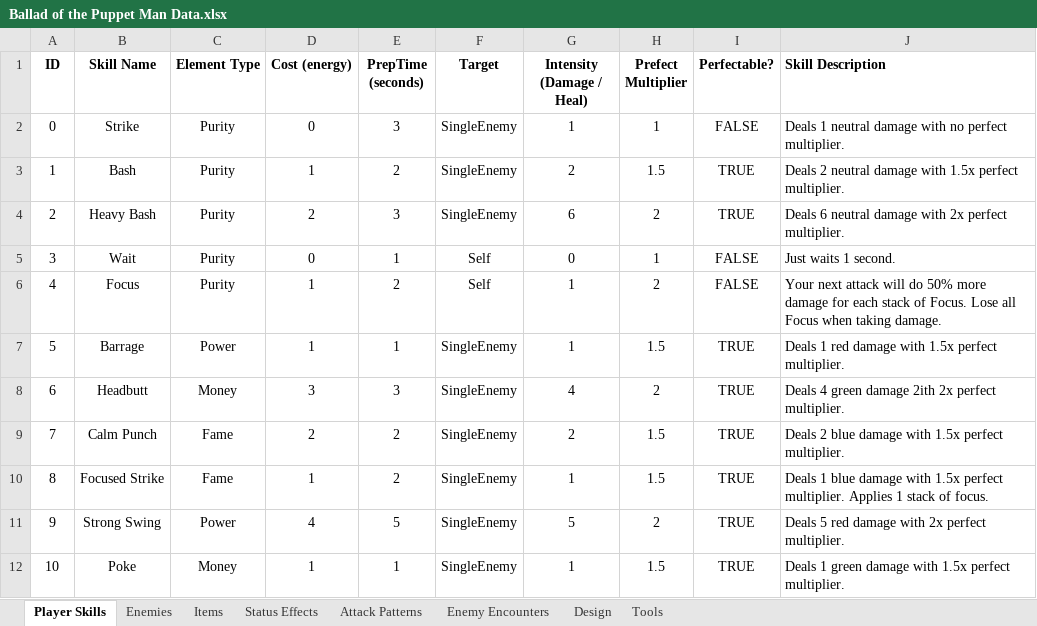
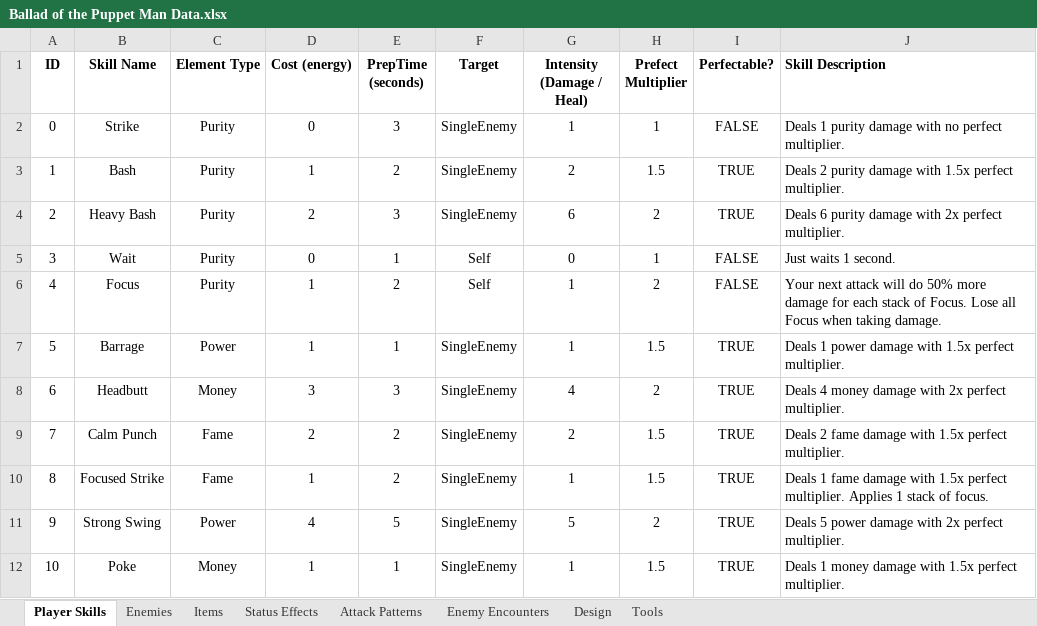
Before and after one commit to evto78/BalladOfThePuppetMan, an Excel workbook: capstoneprototypes/Assets/Editor/Ballad of the Puppet Man Data.xlsx, sheet Player Skills, drawn as a sheet; values as stored, in another font and other column widths than the file's, no borders; the diff names each change by its address in the sheet, - before the commit and + after, or states it on an @@ line.

Commit message:
Updated spreadsheet & re-imported skills
- Updated skills to have proper descriptions
- Reimported skills

```diff
--- a/capstoneprototypes/Assets/Editor/Ballad of the Puppet Man Data.xlsx (sheet Player Skills)
+++ b/capstoneprototypes/Assets/Editor/Ballad of the Puppet Man Data.xlsx (sheet Player Skills)
-J2 (Skill Description): Deals 1 neutral damage with…
+J2 (Skill Description): Deals 1 purity damage with…
-J3 (Skill Description): Deals 2 neutral damage with…
+J3 (Skill Description): Deals 2 purity damage with…
-J4 (Skill Description): Deals 6 neutral damage with…
+J4 (Skill Description): Deals 6 purity damage with…
-J7 (Skill Description): Deals 1 red damage with…
+J7 (Skill Description): Deals 1 power damage with…
-J8 (Skill Description): Deals 4 green damage 2ith 2x perfect…
+J8 (Skill Description): Deals 4 money damage with 2x perfect…
-J9 (Skill Description): Deals 2 blue damage with…
+J9 (Skill Description): Deals 2 fame damage with…
-J10 (Skill Description): Deals 1 blue damage with…
+J10 (Skill Description): Deals 1 fame damage with…
-J11 (Skill Description): Deals 5 red damage with…
+J11 (Skill Description): Deals 5 power damage with…
-J12 (Skill Description): Deals 1 green damage with…
+J12 (Skill Description): Deals 1 money damage with…
```
Also changed, not shown: 10 other files.
